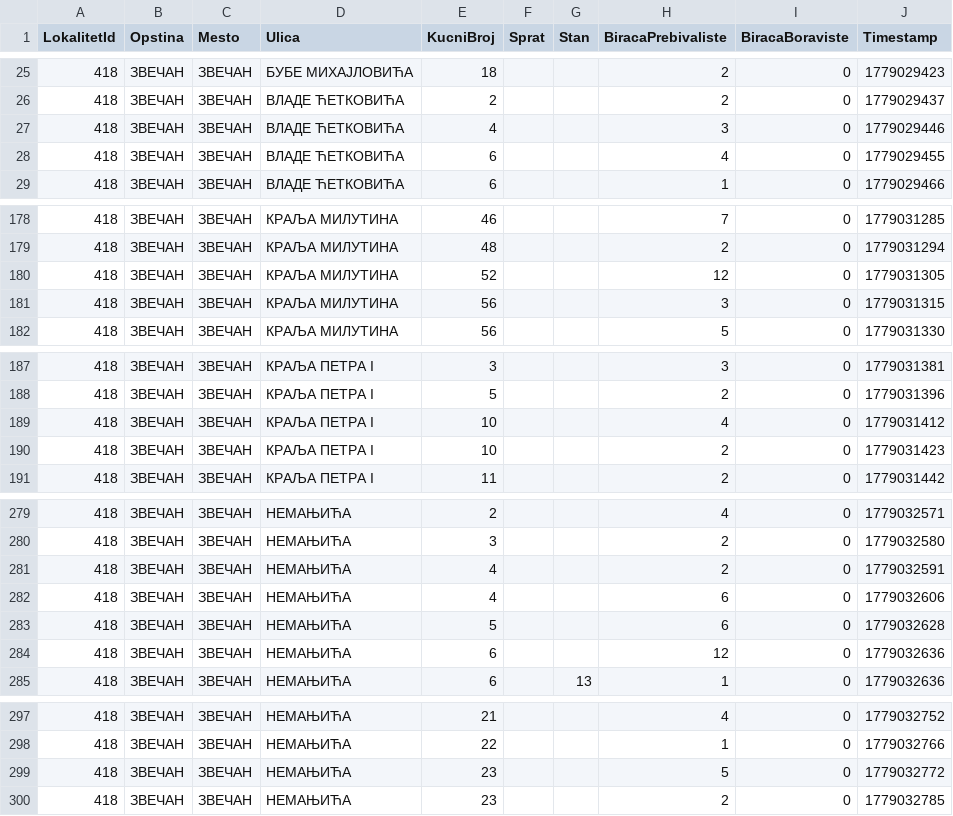
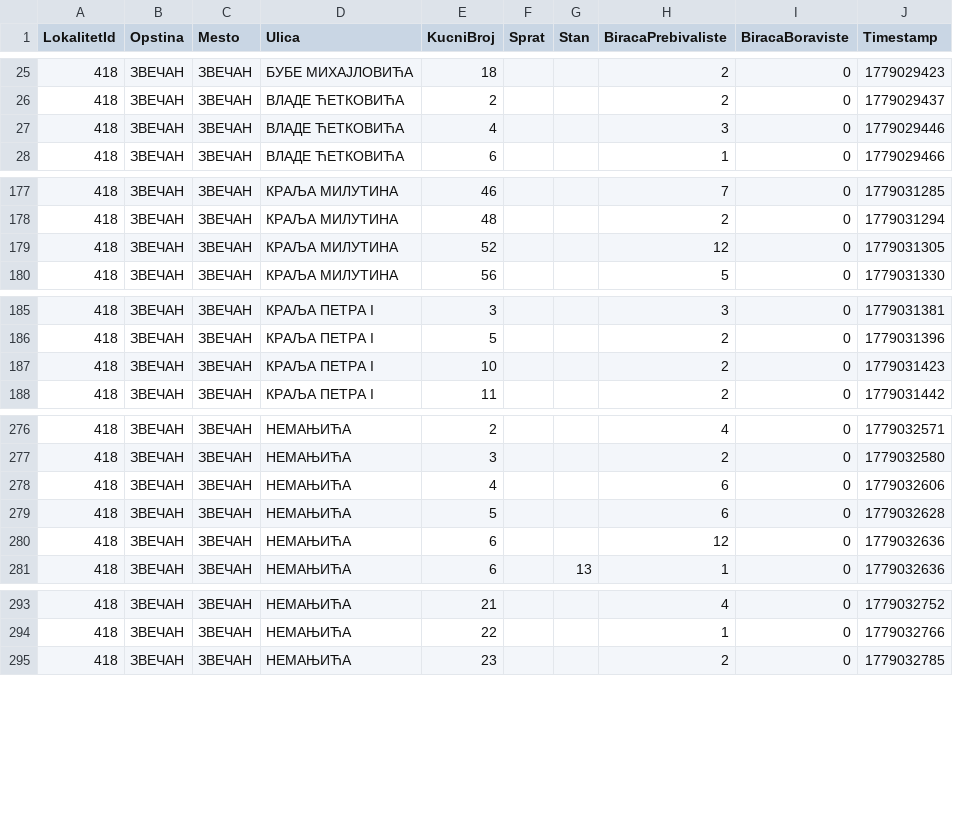
Before and after one commit to nemdub/biracki-spisak, a CSV file: data/processed/biraci_po_adresi/biraci_po_adresi_418.csv, drawn as a sheet; only a part is shown, gaps mark what is left out; the diff covers the shown part only; the diff names each change by its address in the sheet, - before the commit and + after, or states it on an @@ line.

```diff
--- a/data/processed/biraci_po_adresi/biraci_po_adresi_418.csv
+++ b/data/processed/biraci_po_adresi/biraci_po_adresi_418.csv
-row 28: 418 | ЗВЕЧАН | ЗВЕЧАН | ВЛАДЕ ЋЕТКОВИЋА | 6 |  |  | 4 | 0 | 1779029455
-row 181: 418 | ЗВЕЧАН | ЗВЕЧАН | КРАЉА МИЛУТИНА | 56 |  |  | 3 | 0 | 1779031315
-row 189: 418 | ЗВЕЧАН | ЗВЕЧАН | КРАЉА ПЕТРА I | 10 |  |  | 4 | 0 | 1779031412
-row 281: 418 | ЗВЕЧАН | ЗВЕЧАН | НЕМАЊИЋА | 4 |  |  | 2 | 0 | 1779032591
-row 299: 418 | ЗВЕЧАН | ЗВЕЧАН | НЕМАЊИЋА | 23 |  |  | 5 | 0 | 1779032772
```
Also changed, not shown: 2 removed rows elsewhere in this file, data/processed/biraci_po_adresi/biraci_po_adresi_400.csv, data/processed/biraci_po_adresi/biraci_po_adresi_401.csv, 12 other files.
